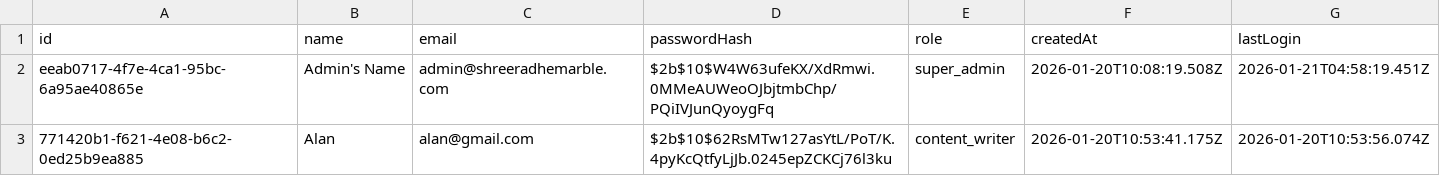
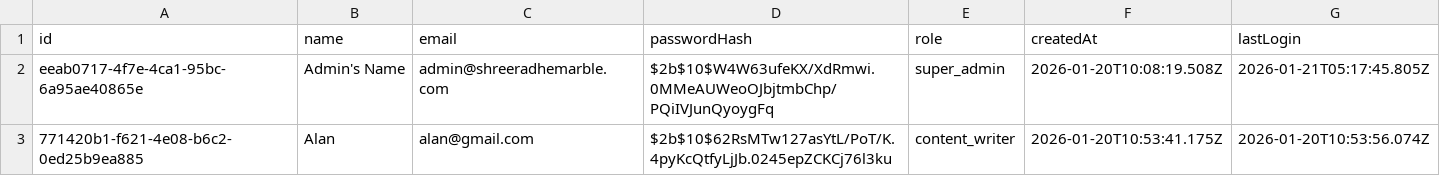
Before and after one commit to ayushmaninbox/marble-site, a CSV file: data/users.csv, drawn as a sheet.

```diff
--- a/data/users.csv
+++ b/data/users.csv
@@ -1,3 +1,3 @@
 "id","name","email","passwordHash","role","createdAt","lastLogin"
-"eeab0717-4f7e-4ca1-95bc-6a95ae40865e","Admin's Name","admin@shreeradhemarble.com","$2b$10$W4W63ufeKX/XdRmwi.0MMeAUWeoOJbjtmbChp/PQiIVJunQyoygFq","super_admin","2026-01-20T10:08:19.508Z","2026-01-21T04:58:19.451Z"
+"eeab0717-4f7e-4ca1-95bc-6a95ae40865e","Admin's Name","admin@shreeradhemarble.com","$2b$10$W4W63ufeKX/XdRmwi.0MMeAUWeoOJbjtmbChp/PQiIVJunQyoygFq","super_admin","2026-01-20T10:08:19.508Z","2026-01-21T05:17:45.805Z"
 "771420b1-f621-4e08-b6c2-0ed25b9ea885","Alan","alan@gmail.com","$2b$10$62RsMTw127asYtL/PoT/K.4pyKcQtfyLjJb.0245epZCKCj76l3ku","content_writer","2026-01-20T10:53:41.175Z","2026-01-20T10:53:56.074Z"
```
Also changed, not shown: 3 other files.
